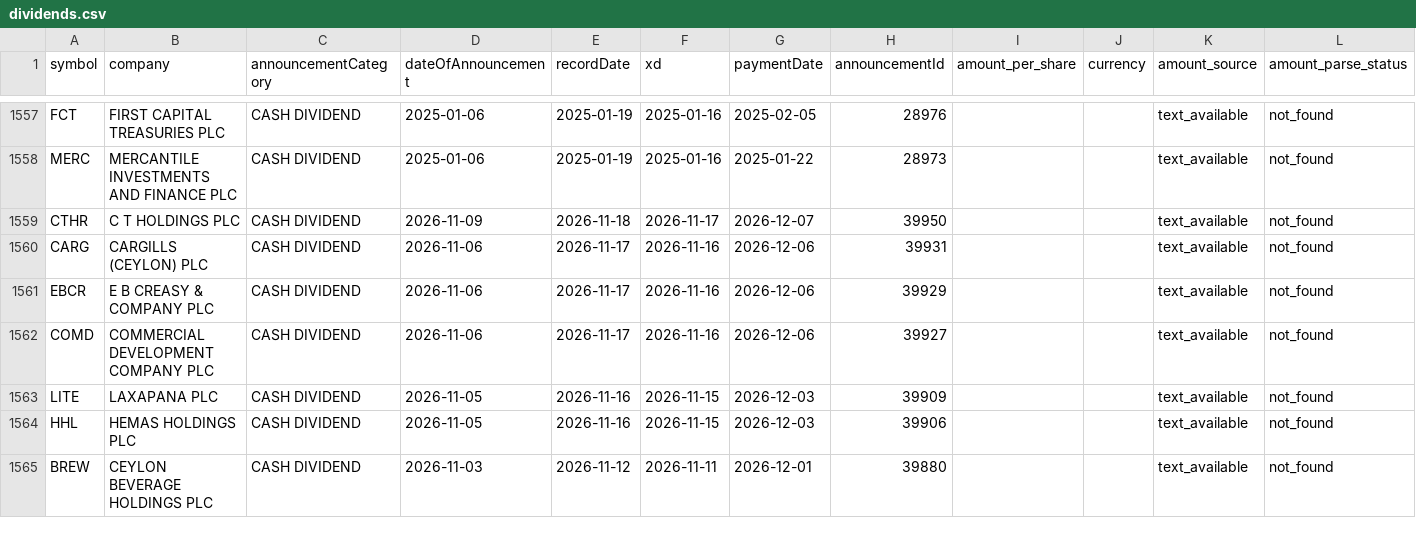
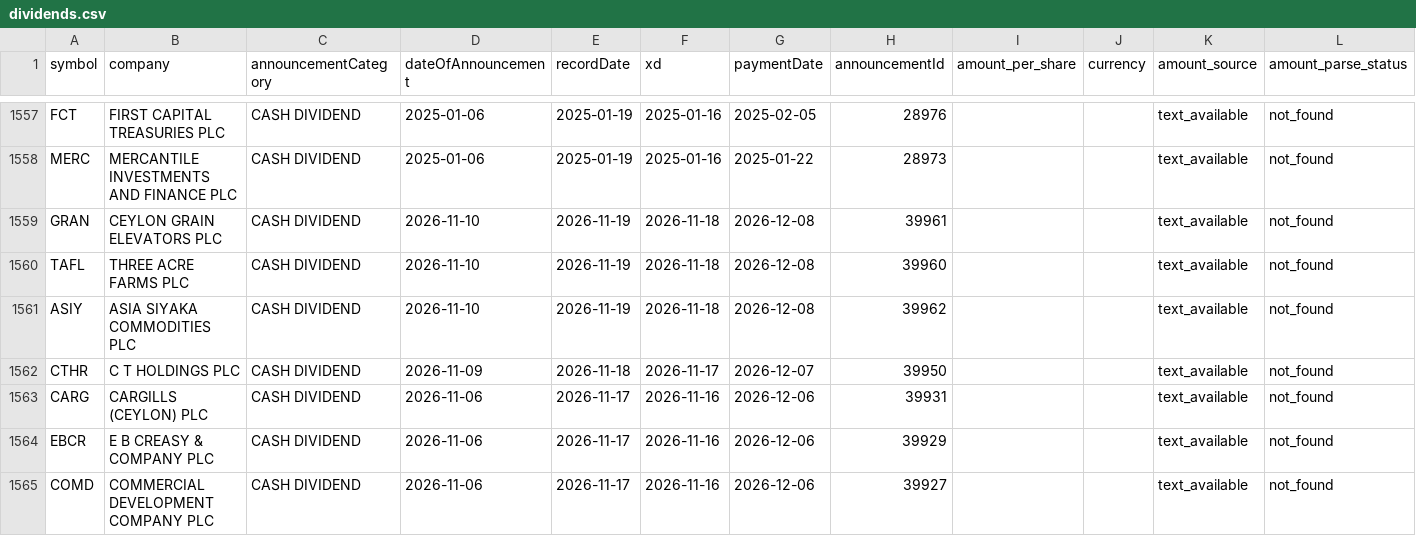
Before and after one commit to nimeshk03/cse_dataset, a CSV file: data/processed/fundamentals/dividends.csv, drawn as a sheet; only a part is shown, gaps mark what is left out; the shorter side is filled out with more unchanged rows; the diff names each change by its address in the sheet, - before the commit and + after, or states it on an @@ line.

```diff
--- a/data/processed/fundamentals/dividends.csv
+++ b/data/processed/fundamentals/dividends.csv
+row 1559: GRAN | CEYLON GRAIN ELEVATORS PLC | CASH DIVIDEND | 2026-11-10 | 2026-11-19 | 2026-11-18 | 2026-12-08 | 39961 |  |  | text_available | not_found
+row 1560: TAFL | THREE ACRE FARMS PLC | CASH DIVIDEND | 2026-11-10 | 2026-11-19 | 2026-11-18 | 2026-12-08 | 39960 |  |  | text_available | not_found
+row 1561: ASIY | ASIA SIYAKA COMMODITIES PLC | CASH DIVIDEND | 2026-11-10 | 2026-11-19 | 2026-11-18 | 2026-12-08 | 39962 |  |  | text_available | not_found
```
Also changed, not shown: 8 other files.
